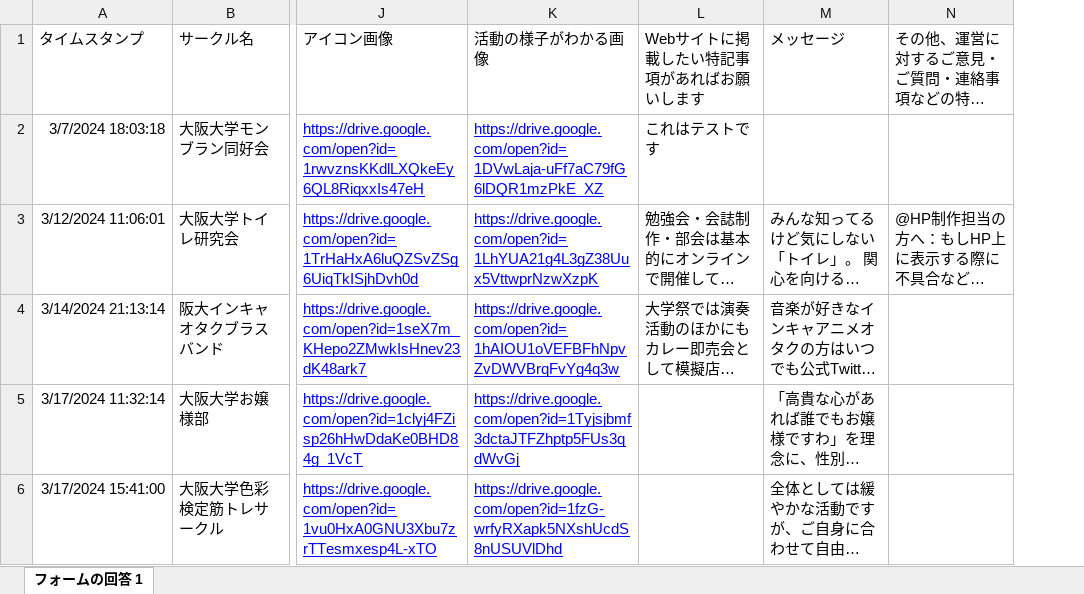
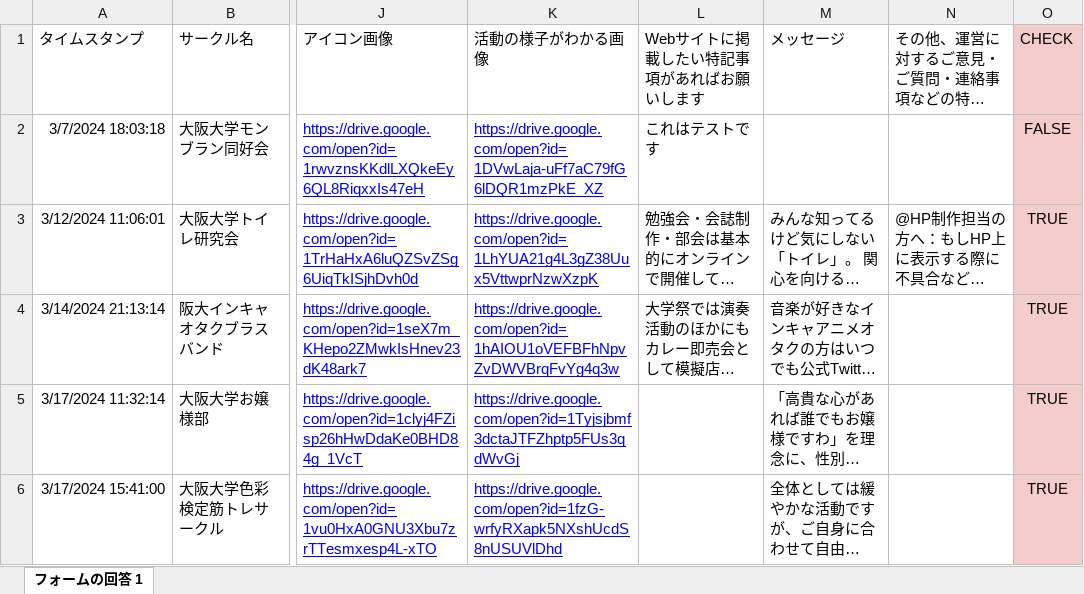
Before and after one commit to minor-circles/hp, an Excel workbook: _data/answers/2024.xlsx, sheet フォームの回答 1, drawn as a sheet; only a part is shown, gaps mark what is left out; long unchanged cells end in …; values as stored, in another font and other column widths than the file's, no borders; charts and pictures not drawn; the diff covers the shown part only; the diff names each change by its address in the sheet, - before the commit and + after, or states it on an @@ line.

```diff
--- a/_data/answers/2024.xlsx (sheet フォームの回答 1)
+++ b/_data/answers/2024.xlsx (sheet フォームの回答 1)
+column O (CHECK), rows 2-6: FALSE | TRUE | TRUE | TRUE | TRUE
```
Also changed, not shown: 24 added rows elsewhere in this sheet, charts or pictures, _data/answers/2023.xlsx, 2 other files.
